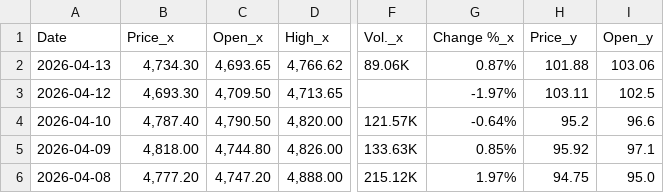
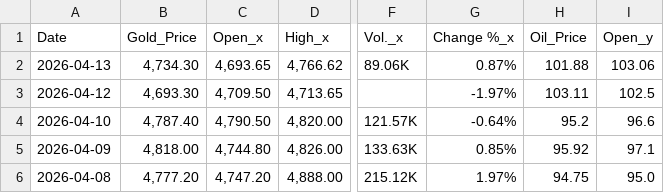
Before and after one commit to emirhhn/dsa210, a CSV file: gold-oil-war/gold_oil_gpr_merged.csv, drawn as a sheet; only a part is shown, gaps mark what is left out; the diff names each change by its address in the sheet, - before the commit and + after, or states it on an @@ line.

```diff
--- a/gold-oil-war/gold_oil_gpr_merged.csv
+++ b/gold-oil-war/gold_oil_gpr_merged.csv
-B1: Price_x
+B1: Gold_Price
-H1: Price_y
+H1: Oil_Price
```
Also changed, not shown: 2 other files.
